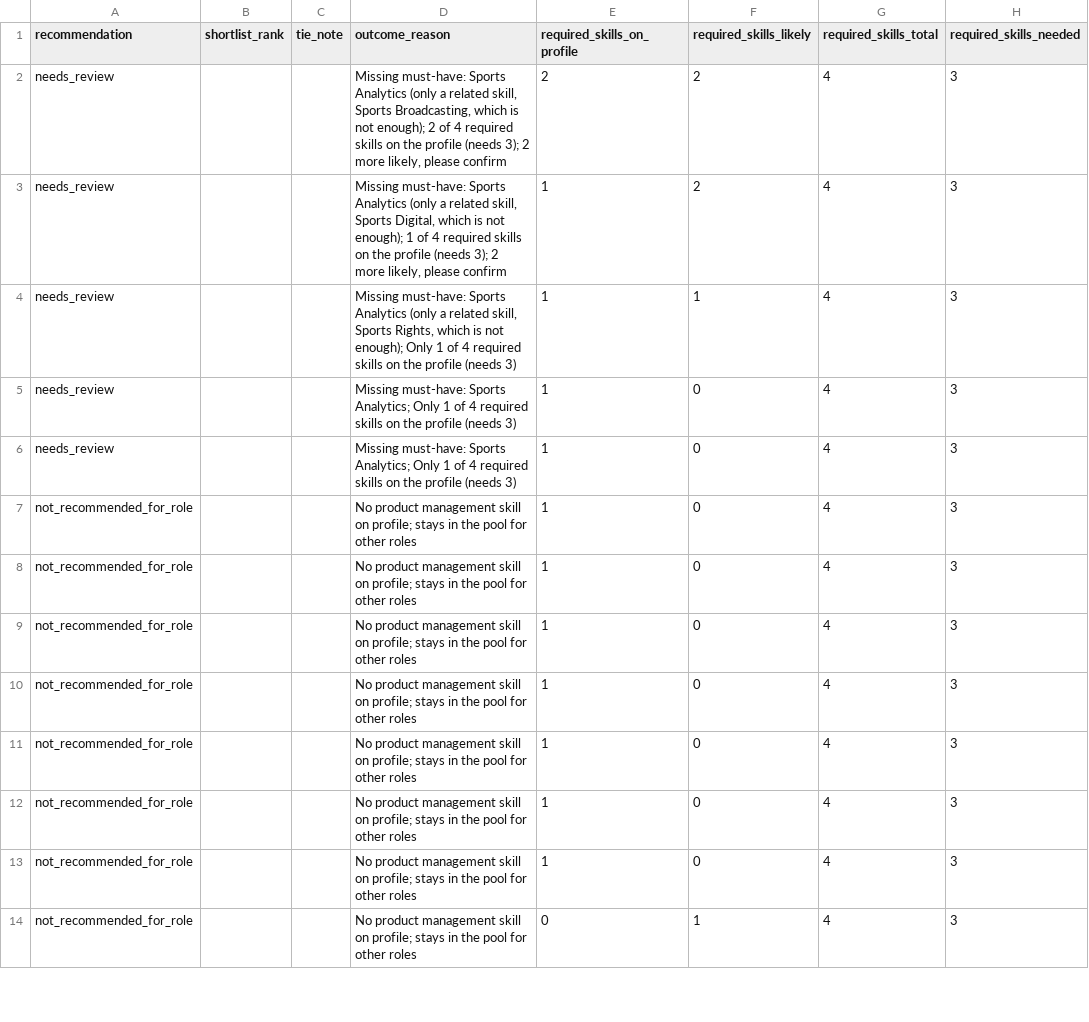
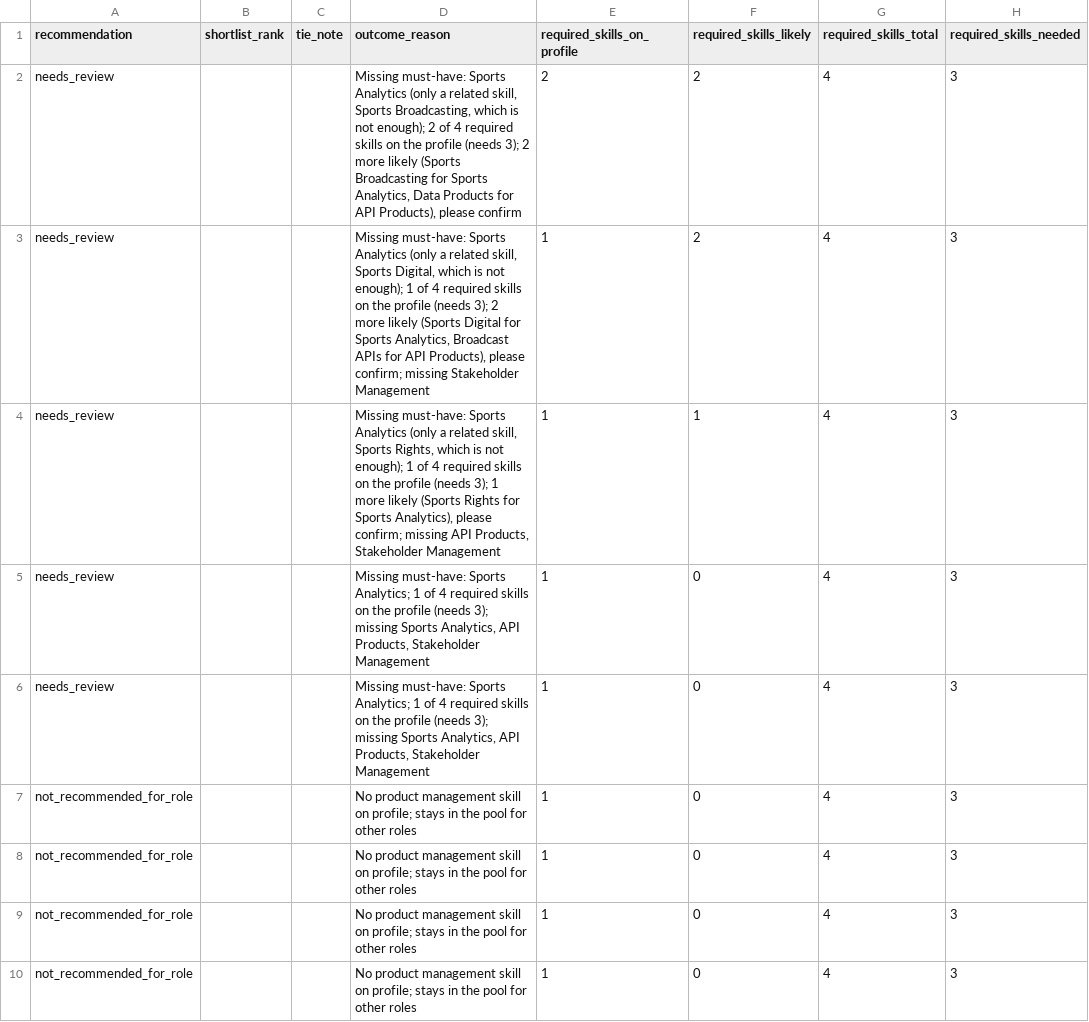
Before and after one commit to xmeir-dev/wsc-talent-pool, a CSV file: output/candidates_JOB003.csv, drawn as a sheet; only a part is shown; the shorter side is filled out with more unchanged rows; the diff names each change by its address in the sheet, - before the commit and + after, or states it on an @@ line.

```diff
--- a/output/candidates_JOB003.csv
+++ b/output/candidates_JOB003.csv
-D2 (outcome_reason): …2 more likely, please confirm
+D2 (outcome_reason): …2 more likely (Sports Broadcasting for Sports Analytics, Data Products for API Products), please confirm
-D3 (outcome_reason): …2 more likely, please confirm
+D3 (outcome_reason): …2 more likely (Sports Digital for Sports Analytics, Broadcast APIs for API Products), please confirm; missing Stakeholder Management
-D4 (outcome_reason): …not enough); Only 1 of 4 required skills on the profile (needs 3)
+D4 (outcome_reason): …not enough); 1 of 4 required skills on the profile (needs 3); 1 more likely (Sports Rights for Sports Analytics), please confirm; missing API Products, Stakeholder Management
-D5:D6 (outcome_reason): …Sports Analytics; Only 1 of 4 required skills on the profile (needs 3)
+D5:D6 (outcome_reason): …Sports Analytics; 1 of 4 required skills on the profile (needs 3); missing Sports Analytics, API Products, Stakeholder Management
```
Also changed, not shown: output/candidates_JOB001.csv, output/candidates_JOB002.csv, 15 other files.
